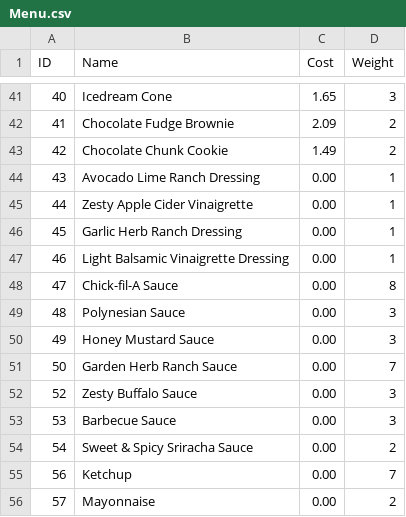
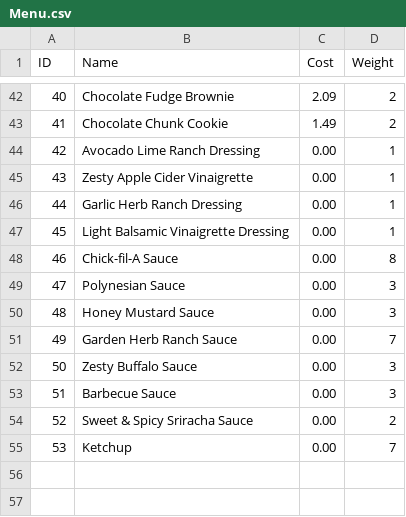
Before and after one commit to CSCE315-Spring23/Team_44_Project_2, a CSV file: OrderAutoGenerator/Menu.csv, drawn as a sheet; only a part is shown, gaps mark what is left out; the diff covers the shown part only.

```diff
--- a/OrderAutoGenerator/Menu.csv
+++ b/OrderAutoGenerator/Menu.csv
@@ -41,16 +42,14 @@ ID,Name,Cost,Weight
-40,Icedream Cone,1.65,3
-41,Chocolate Fudge Brownie,2.09,2
-42,Chocolate Chunk Cookie,1.49,2
-43,Avocado Lime Ranch Dressing,0.00,1
-44,Zesty Apple Cider Vinaigrette,0.00,1
-45,Garlic Herb Ranch Dressing,0.00,1
-46,Light Balsamic Vinaigrette Dressing,0.00,1
-47,Chick-fil-A Sauce,0.00,8
-48,Polynesian Sauce,0.00,3
-49,Honey Mustard Sauce,0.00,3
-50,Garden Herb Ranch Sauce,0.00,7
-52,Zesty Buffalo Sauce,0.00,3
-53,Barbecue Sauce,0.00,3
-54,Sweet & Spicy Sriracha Sauce,0.00,2
-56,Ketchup,0.00,7
-57,Mayonnaise,0.00,2
+40,Chocolate Fudge Brownie,2.09,2
+41,Chocolate Chunk Cookie,1.49,2
+42,Avocado Lime Ranch Dressing,0.00,1
+43,Zesty Apple Cider Vinaigrette,0.00,1
+44,Garlic Herb Ranch Dressing,0.00,1
+45,Light Balsamic Vinaigrette Dressing,0.00,1
+46,Chick-fil-A Sauce,0.00,8
+47,Polynesian Sauce,0.00,3
+48,Honey Mustard Sauce,0.00,3
+49,Garden Herb Ranch Sauce,0.00,7
+50,Zesty Buffalo Sauce,0.00,3
+51,Barbecue Sauce,0.00,3
+52,Sweet & Spicy Sriracha Sauce,0.00,2
+53,Ketchup,0.00,7
```
Also changed, not shown: 1 added row and 29 edited cells elsewhere in this file, 2 other files.
